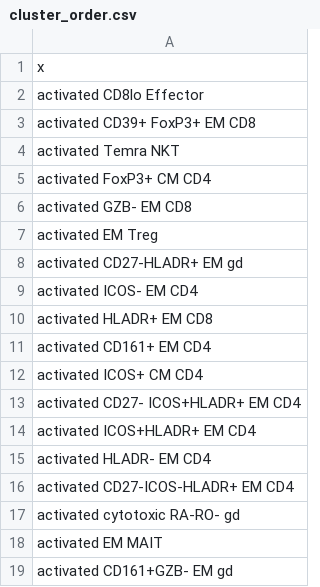
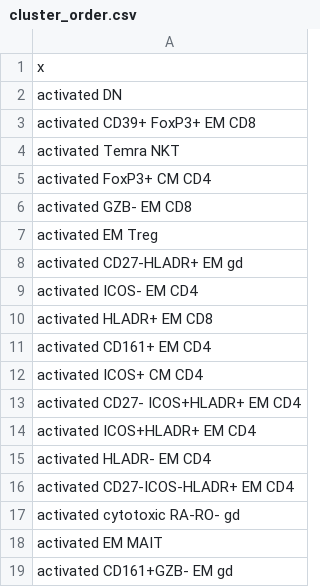
Before and after one commit to florian-bach/code_space, a CSV file: cluster_order.csv, drawn as a sheet.

```diff
--- a/cluster_order.csv
+++ b/cluster_order.csv
@@ -1,3 +1,3 @@
 "x"
-"activated CD8lo Effector"
+"activated DN"
 "activated CD39+ FoxP3+ EM CD8"
```
Also changed, not shown: 3 other files.
